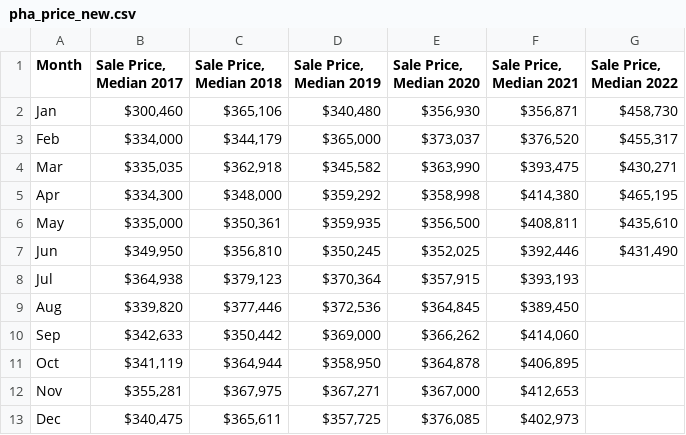
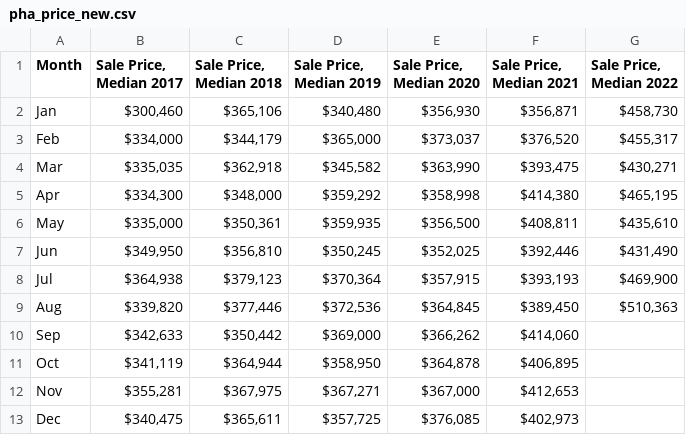
Before and after one commit to hdadvisors/rrh-framework, a CSV file: data/pha_price_new.csv, drawn as a sheet; the diff names each change by its address in the sheet, - before the commit and + after, or states it on an @@ line.

```diff
--- a/data/pha_price_new.csv
+++ b/data/pha_price_new.csv
-G8 (Sale Price, Median 2022): (empty)
+G8 (Sale Price, Median 2022): $469,900
-G9 (Sale Price, Median 2022): (empty)
+G9 (Sale Price, Median 2022): $510,363
```
Also changed, not shown: data/chesterfield_med_sales.csv, data/hanover_med_sales.csv, 31 other files.
